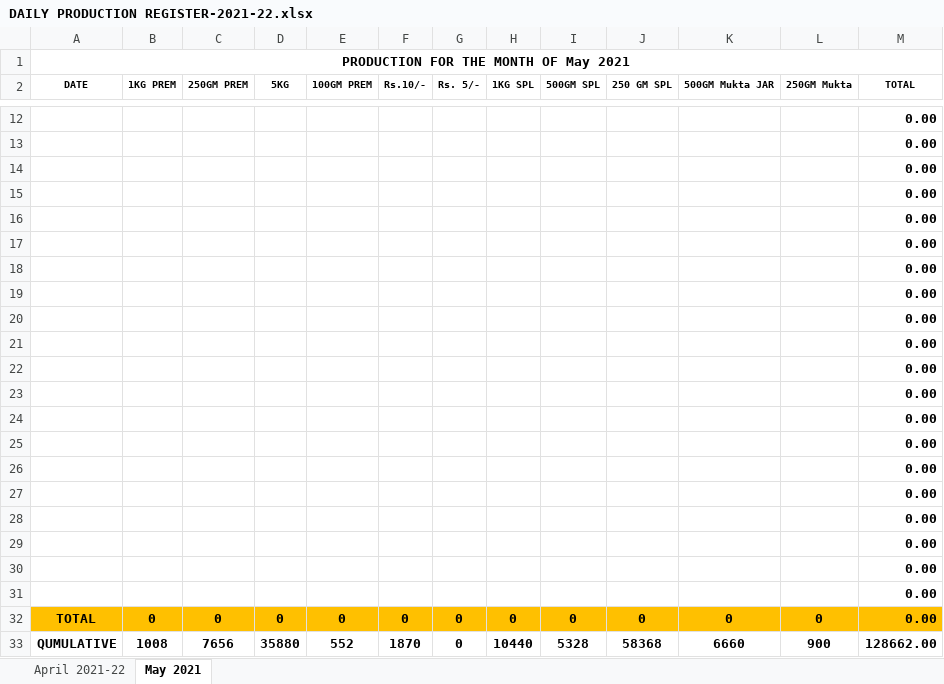
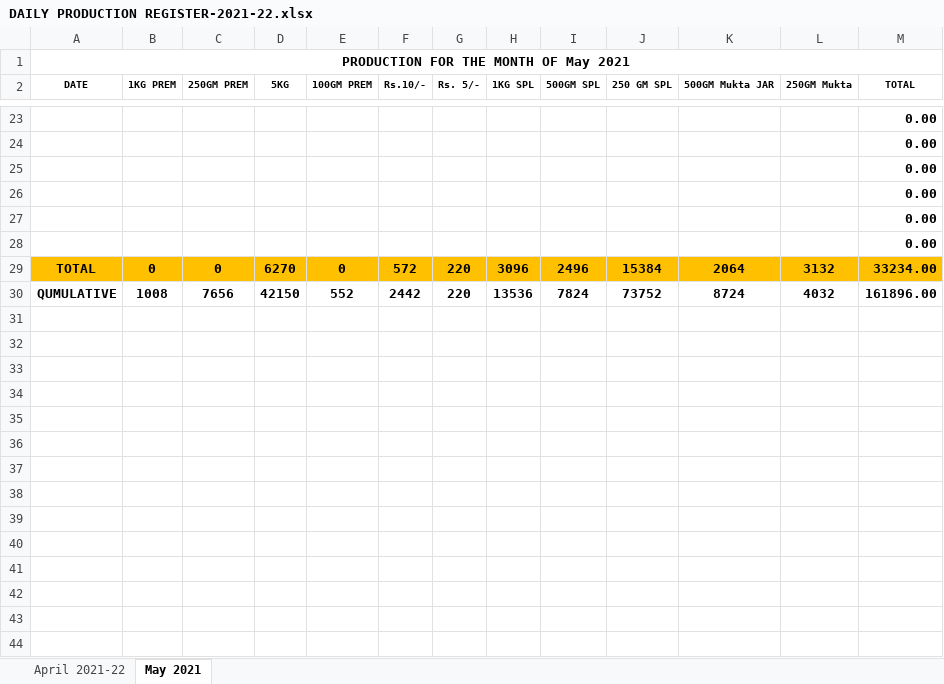
Before and after one commit to TusharPanja15/excel, an Excel workbook: DAILY PRODUCTION REGISTER-2021-22.xlsx, sheet May 2021, drawn as a sheet; only a part is shown, gaps mark what is left out; values as stored, in another font and other column widths than the file's, no borders; removed rows and columns are numbered as before the commit, all else as after; the diff covers the shown part only; the diff names each change by its address in the sheet, - before the commit and + after, or states it on an @@ line.

```diff
--- a/DAILY PRODUCTION REGISTER-2021-22.xlsx (sheet May 2021)
+++ b/DAILY PRODUCTION REGISTER-2021-22.xlsx (sheet May 2021)
-row 18:  |  |  |  |  |  |  |  |  |  |  |  | 0.00
-row 19:  |  |  |  |  |  |  |  |  |  |  |  | 0.00
-row 20:  |  |  |  |  |  |  |  |  |  |  |  | 0.00
-row 21:  |  |  |  |  |  |  |  |  |  |  |  | 0.00
-row 22:  |  |  |  |  |  |  |  |  |  |  |  | 0.00
-row 23:  |  |  |  |  |  |  |  |  |  |  |  | 0.00
-row 24:  |  |  |  |  |  |  |  |  |  |  |  | 0.00
-row 25:  |  |  |  |  |  |  |  |  |  |  |  | 0.00
-row 26:  |  |  |  |  |  |  |  |  |  |  |  | 0.00
-row 27:  |  |  |  |  |  |  |  |  |  |  |  | 0.00
-row 28:  |  |  |  |  |  |  |  |  |  |  |  | 0.00
-row 29:  |  |  |  |  |  |  |  |  |  |  |  | 0.00
-row 30:  |  |  |  |  |  |  |  |  |  |  |  | 0.00
-row 31:  |  |  |  |  |  |  |  |  |  |  |  | 0.00
-D29 (5KG): 0
+D29 (5KG): 6270
-F29 (Rs.10/-): 0
+F29 (Rs.10/-): 572
-G29:G30 (Rs. 5/-): 0
+G29:G30 (Rs. 5/-): 220
-H29 (1KG SPL): 0
+H29 (1KG SPL): 3096
-I29 (500GM SPL): 0
+I29 (500GM SPL): 2496
-J29 (250 GM SPL): 0
+J29 (250 GM SPL): 15384
-K29 (500GM Mukta JAR): 0
+K29 (500GM Mukta JAR): 2064
-L29 (250GM Mukta): 0
+L29 (250GM Mukta): 3132
-M29 (TOTAL): 0.00
+M29 (TOTAL): 33234.00
-D30 (5KG): 35880
+D30 (5KG): 42150
-F30 (Rs.10/-): 1870
+F30 (Rs.10/-): 2442
-H30 (1KG SPL): 10440
+H30 (1KG SPL): 13536
-I30 (500GM SPL): 5328
+I30 (500GM SPL): 7824
-J30 (250 GM SPL): 58368
+J30 (250 GM SPL): 73752
-K30 (500GM Mukta JAR): 6660
+K30 (500GM Mukta JAR): 8724
-L30 (250GM Mukta): 900
+L30 (250GM Mukta): 4032
-M30 (TOTAL): 128662.00
+M30 (TOTAL): 161896.00
```
Also changed, not shown: 11 added rows elsewhere in this sheet, formulas that keep their value, ORIGENAL TEA INPUT & BLEND OUTPUT SYESTEM- 2021-22.xlsx, ORIGINAL TEA STOCK REGISTER-2021-22.xlsx, 5 other files.
